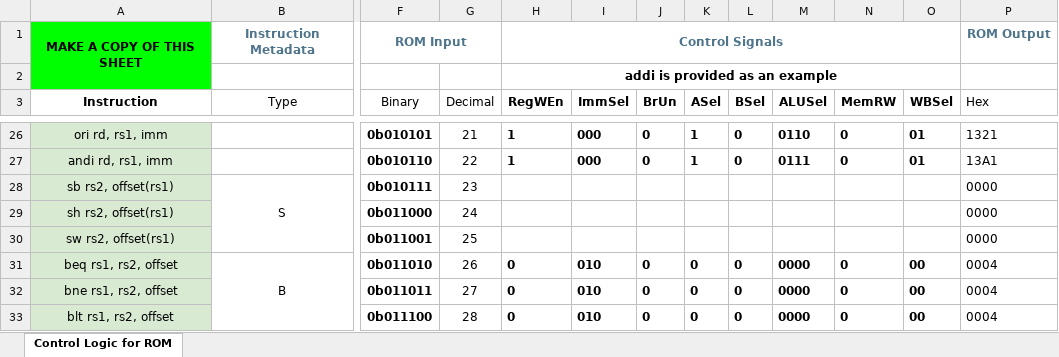
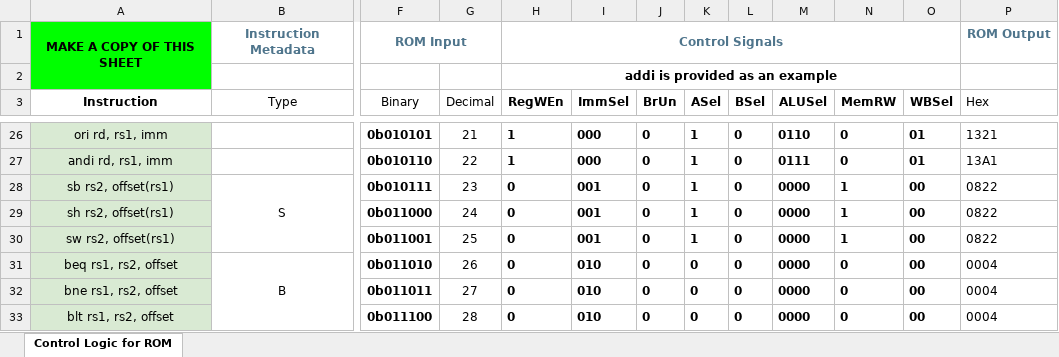
Before and after one commit to guangyangliu/CS61C_2024_Fall, an Excel workbook: 61c-proj3/fa24-proj3-starter/[61C FA24] Project 3B ROM Control Logic.xlsx, sheet Control Logic for ROM, drawn as a sheet; only a part is shown, gaps mark what is left out; values as stored, in another font and other column widths than the file's, no borders; conditional formats not drawn; the diff covers the shown part only; the diff names each change by its address in the sheet, - before the commit and + after, or states it on an @@ line.

```diff
--- a/61c-proj3/fa24-proj3-starter/[61C FA24] Project 3B ROM Control Logic.xlsx (sheet Control Logic for ROM)
+++ b/61c-proj3/fa24-proj3-starter/[61C FA24] Project 3B ROM Control Logic.xlsx (sheet Control Logic for ROM)
-H28:H30 (RegWEn): (empty)
+H28:H30 (RegWEn): 0
-I28:I30 (ImmSel): (empty)
+I28:I30 (ImmSel): 001
-J28:J30 (BrUn): (empty)
+J28:J30 (BrUn): 0
-K28:K30 (ASel): (empty)
+K28:K30 (ASel): 1
-L28:L30 (BSel): (empty)
+L28:L30 (BSel): 0
-M28:M30 (ALUSel): (empty)
+M28:M30 (ALUSel): 0000
-N28:N30 (MemRW): (empty)
+N28:N30 (MemRW): 1
-O28:O30 (WBSel): (empty)
+O28:O30 (WBSel): 00
-P28:P30 (Hex): 0000
+P28:P30 (Hex): 0822
```
Also changed, not shown: 63 edited cells elsewhere in this sheet, hidden cells, 5 other files.
